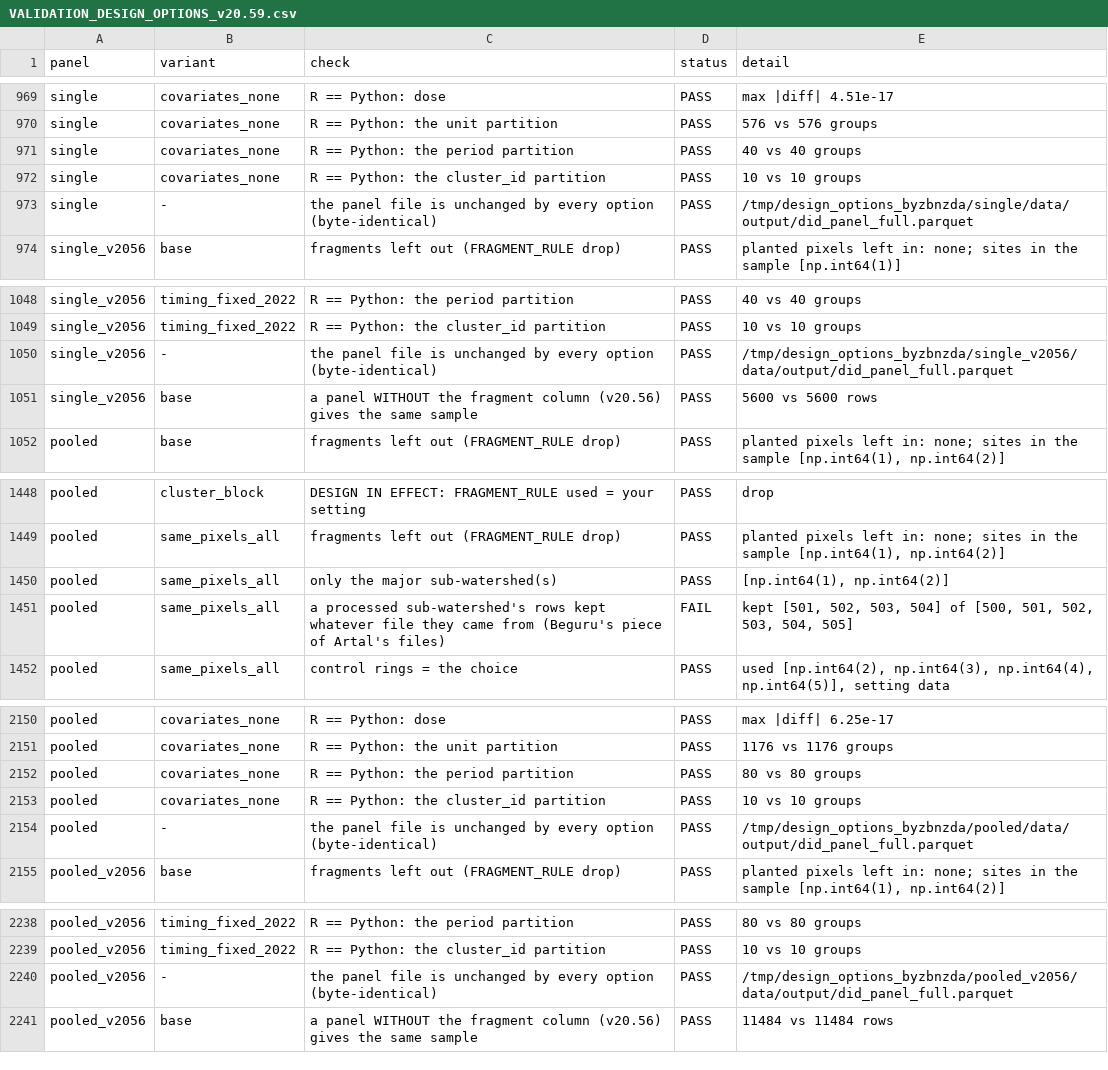
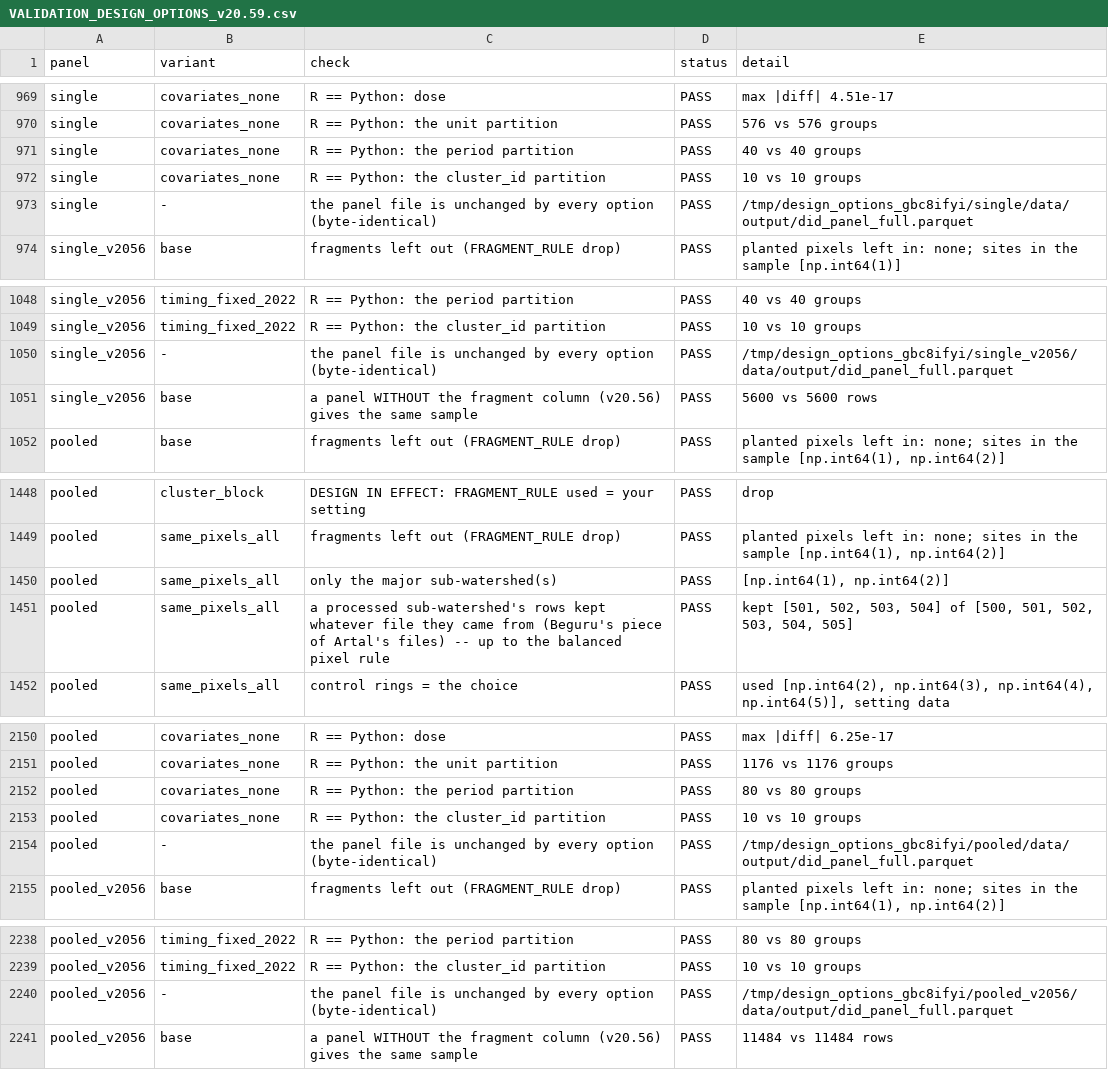
Before and after one commit to ceessaiscitech-ai/TnT, a CSV file: RWDR_v20.59/docs/VALIDATION_DESIGN_OPTIONS_v20.59.csv, drawn as a sheet; only a part is shown, gaps mark what is left out.

```diff
--- a/RWDR_v20.59/docs/VALIDATION_DESIGN_OPTIONS_v20.59.csv
+++ b/RWDR_v20.59/docs/VALIDATION_DESIGN_OPTIONS_v20.59.csv
@@ -972,3 +972,3 @@ single,covariates_none,R == Python: the period partition,PASS,40 vs 40 groups
 single,covariates_none,R == Python: the cluster_id partition,PASS,10 vs 10 groups
-single,-,the panel file is unchanged by every option (byte-identical),PASS,/tmp/design_options_byzbnzda/single/data/output/did_panel_full.parquet
+single,-,the panel file is unchanged by every option (byte-identical),PASS,/tmp/design_options_gbc8ifyi/single/data/output/did_panel_full.parquet
 single_v2056,base,fragments left out (FRAGMENT_RULE drop),PASS,planted pixels left in: none; sites in the sample [np.int64(1)]
@@ -1049,3 +1049,3 @@ single_v2056,timing_fixed_2022,R == Python: the period partition,PASS,40 vs 40 g
 single_v2056,timing_fixed_2022,R == Python: the cluster_id partition,PASS,10 vs 10 groups
-single_v2056,-,the panel file is unchanged by every option (byte-identical),PASS,/tmp/design_options_byzbnzda/single_v2056/data/output/did_panel_full.parquet
+single_v2056,-,the panel file is unchanged by every option (byte-identical),PASS,/tmp/design_options_gbc8ifyi/single_v2056/data/output/did_panel_full.parquet
 single_v2056,base,a panel WITHOUT the fragment column (v20.56) gives the same sample,PASS,5600 vs 5600 rows
@@ -1450,3 +1450,3 @@ pooled,same_pixels_all,fragments left out (FRAGMENT_RULE drop),PASS,"planted pix
 pooled,same_pixels_all,only the major sub-watershed(s),PASS,"[np.int64(1), np.int64(2)]"
-pooled,same_pixels_all,a processed sub-watershed's rows kept whatever file they came from (Beguru's piece of Artal's files),FAIL,"kept [501, 502, 503, 504] of [500, 501, 502, 503, 504, 505]"
+pooled,same_pixels_all,a processed sub-watershed's rows kept whatever file they came from (Beguru's piece of Artal's files) -- up to the balanced pixel rule,PASS,"kept [501, 502, 503, 504] of [500, 501, 502, 503, 504, 505]"
 pooled,same_pixels_all,control rings = the choice,PASS,"used [np.int64(2), np.int64(3), np.int64(4), np.int64(5)], setting data"
@@ -2153,3 +2153,3 @@ pooled,covariates_none,R == Python: the period partition,PASS,80 vs 80 groups
 pooled,covariates_none,R == Python: the cluster_id partition,PASS,10 vs 10 groups
-pooled,-,the panel file is unchanged by every option (byte-identical),PASS,/tmp/design_options_byzbnzda/pooled/data/output/did_panel_full.parquet
+pooled,-,the panel file is unchanged by every option (byte-identical),PASS,/tmp/design_options_gbc8ifyi/pooled/data/output/did_panel_full.parquet
 pooled_v2056,base,fragments left out (FRAGMENT_RULE drop),PASS,"planted pixels left in: none; sites in the sample [np.int64(1), np.int64(2)]"
@@ -2239,3 +2239,3 @@ pooled_v2056,timing_fixed_2022,R == Python: the period partition,PASS,80 vs 80 g
 pooled_v2056,timing_fixed_2022,R == Python: the cluster_id partition,PASS,10 vs 10 groups
-pooled_v2056,-,the panel file is unchanged by every option (byte-identical),PASS,/tmp/design_options_byzbnzda/pooled_v2056/data/output/did_panel_full.parquet
+pooled_v2056,-,the panel file is unchanged by every option (byte-identical),PASS,/tmp/design_options_gbc8ifyi/pooled_v2056/data/output/did_panel_full.parquet
 pooled_v2056,base,a panel WITHOUT the fragment column (v20.56) gives the same sample,PASS,11484 vs 11484 rows
```
Also changed, not shown: RWD_Artal_v20.59/docs/VALIDATION_DESIGN_OPTIONS_v20.59.csv, 3 other files.
